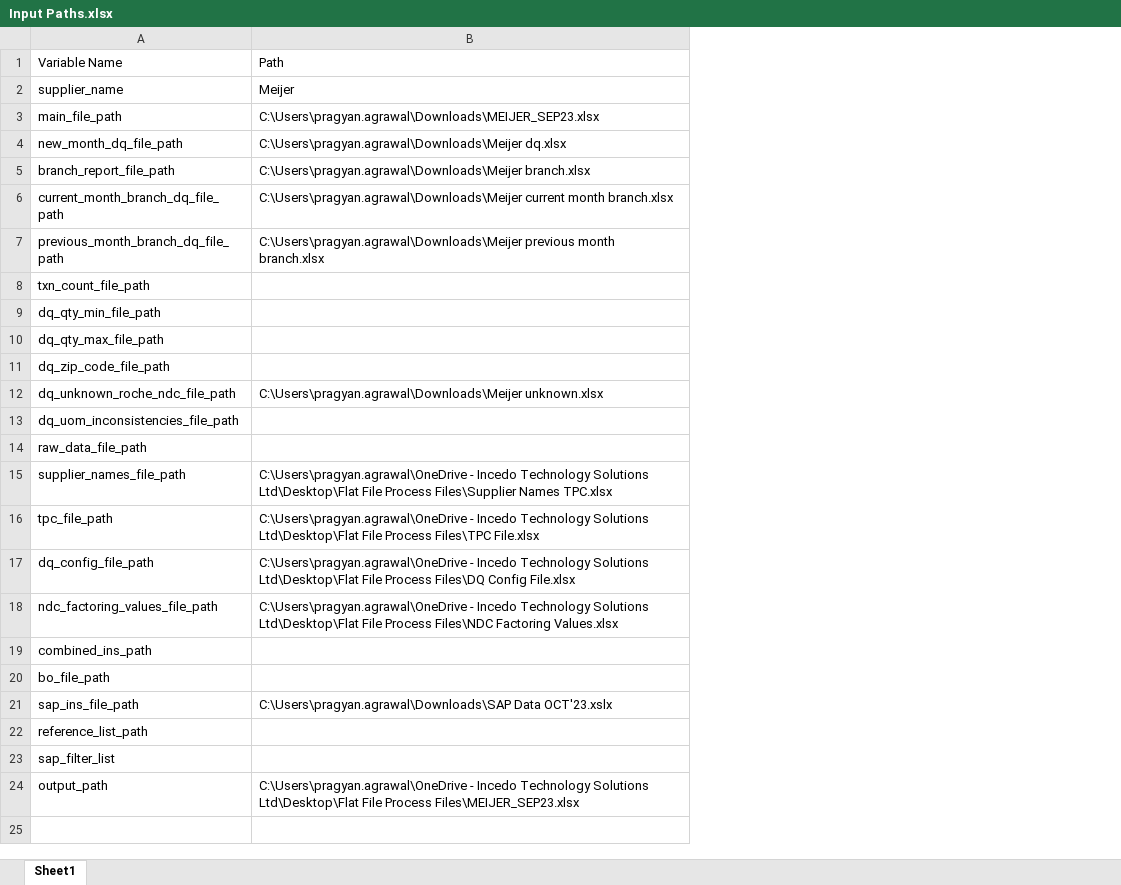
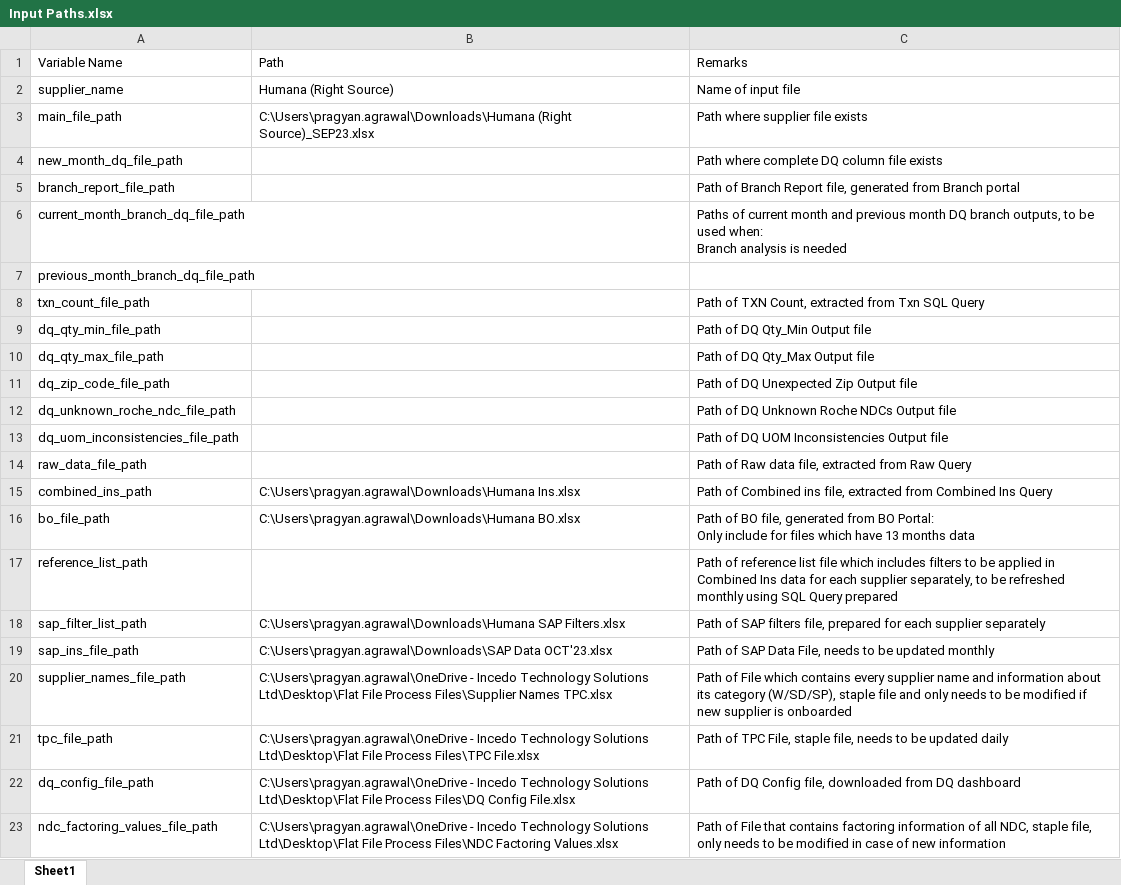
Before and after one commit to Pragyan789/Flat-File-Process-Files, an Excel workbook: Input Paths.xlsx, sheet Sheet1, drawn as a sheet; values as stored, in another font and other column widths than the file's, no cell formats; removed rows and columns are numbered as before the commit, all else as after; ↵ is a line break in a cell; the diff names each change by its address in the sheet, - before the commit and + after, or states it on an @@ line.

```diff
--- a/Input Paths.xlsx (sheet Sheet1)
+++ b/Input Paths.xlsx (sheet Sheet1)
+column C (Remarks), rows 2-14: Name of input file | Path where supplier file exists | Path where complete DQ column file exists | Path of Branch Report file, generated from Branch portal | Paths of current month and previous month DQ branch outputs, to be used when: ↵ Branch analysis is needed |  | Path of TXN Count, extracted from Txn SQL Query | Path of DQ Qty_Min Output file | Path of DQ Qty_Max Output file | Path of DQ Unexpected Zip Output file | Path of DQ Unknown Roche NDCs Output file | Path of DQ UOM Inconsistencies Output file | Path of Raw data file, extracted from Raw Query; rows 20-23: Path of File which contains every supplier name and information about its category (W/SD/SP), staple file and only needs to be modified if new supplier is onboarded | Path of TPC File, staple file, needs to be updated daily | Path of DQ Config file, downloaded from DQ dashboard | Path of File that contains factoring information of all NDC, staple file, only needs to be modified in case of new information
-B2 (Path): Meijer
+B2 (Path): Humana (Right Source)
-B3 (Path): C:\Users\pragyan.agrawal\Downloads\MEIJER_SEP23.xlsx
+B3 (Path): C:\Users\pragyan.agrawal\Downloads\Humana (Right Source)_SEP23.xlsx
-B4 (Path): C:\Users\pragyan.agrawal\Downloads\Meijer dq.xlsx
+B4 (Path): (empty)
-B5 (Path): C:\Users\pragyan.agrawal\Downloads\Meijer branch.xlsx
+B5 (Path): (empty)
-B6 (Path): C:\Users\pragyan.agrawal\Downloads\Meijer current month branch.xlsx
+B6 (Path): (empty)
-B7 (Path): C:\Users\pragyan.agrawal\Downloads\Meijer previous month branch.xlsx
+B7 (Path): (empty)
-B12 (Path): C:\Users\pragyan.agrawal\Downloads\Meijer unknown.xlsx
+B12 (Path): (empty)
+row 15: combined_ins_path | C:\Users\pragyan.agrawal\Downloads\Humana Ins.xlsx | Path of Combined ins file, extracted from Combined Ins Query
+row 16: bo_file_path | C:\Users\pragyan.agrawal\Downloads\Humana BO.xlsx | Path of BO file, generated from BO Portal: ↵ Only include for files which have 13 months data
@@ row 22 moved to row 17: reference_list_path @@
+row 18: sap_filter_list_path | C:\Users\pragyan.agrawal\Downloads\Humana SAP Filters.xlsx | Path of SAP filters file, prepared for each supplier separately
+row 19: sap_ins_file_path | C:\Users\pragyan.agrawal\Downloads\SAP Data OCT'23.xlsx | Path of SAP Data File, needs to be updated monthly
-row 19: combined_ins_path
-row 20: bo_file_path
-row 21: sap_ins_file_path | C:\Users\pragyan.agrawal\Downloads\SAP Data OCT'23.xslx
-row 23: sap_filter_list
-row 24: output_path | C:\Users\pragyan.agrawal\OneDrive - Incedo Technology Solutions Ltd\Desktop\Flat File Process Files\MEIJER_SEP23.xlsx
```
Also changed, not shown: cell formats, 3 other files.
